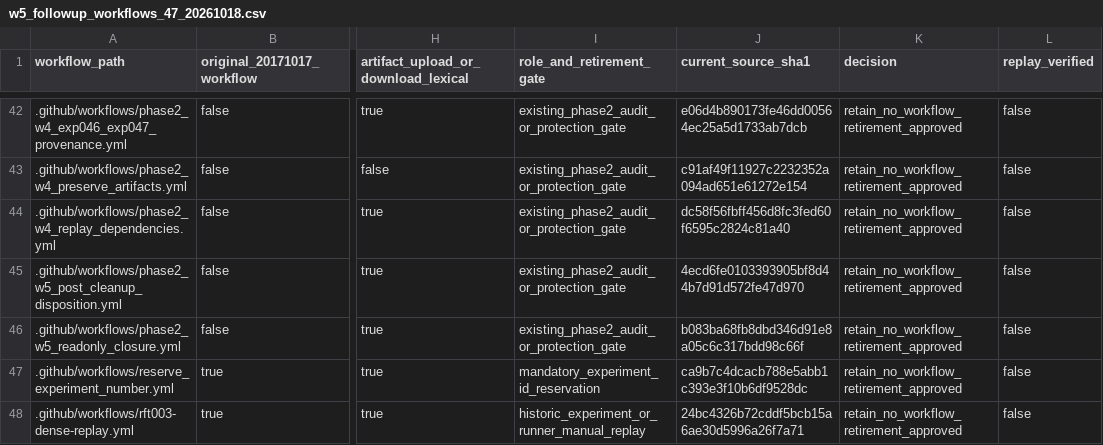
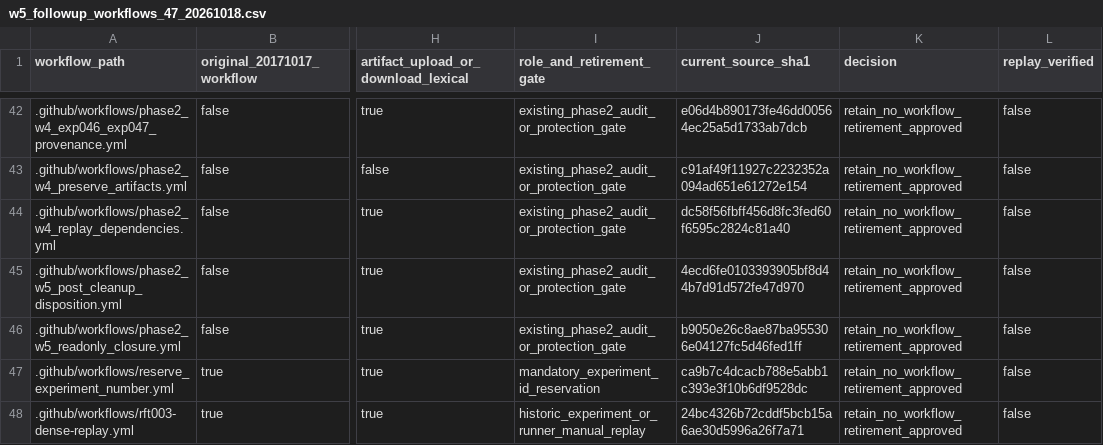
Before and after one commit to miyabimm/reconfigurable-rf-lpf-research, a CSV file: data/repository_reviews/w5_followup_workflows_47_20261018.csv, drawn as a sheet; only a part is shown, gaps mark what is left out; the diff names each change by its address in the sheet, - before the commit and + after, or states it on an @@ line.

Commit message:
data(w5): refresh audit workflow SHA after correcting historical W5 dynamic-count CI

```diff
--- a/data/repository_reviews/w5_followup_workflows_47_20261018.csv
+++ b/data/repository_reviews/w5_followup_workflows_47_20261018.csv
-J46 (current_source_sha1): b083ba68fb8dbd346d91e8a05c6c317bdd98c66f
+J46 (current_source_sha1): b9050e26c8ae87ba955306e04127fc5d46fed1ff
```
